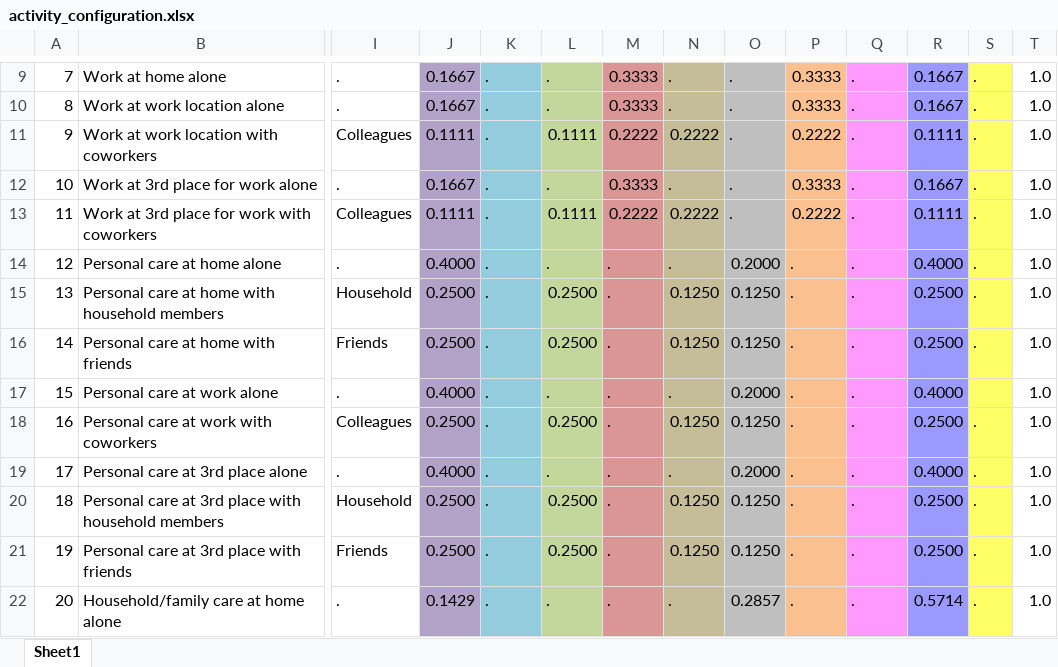
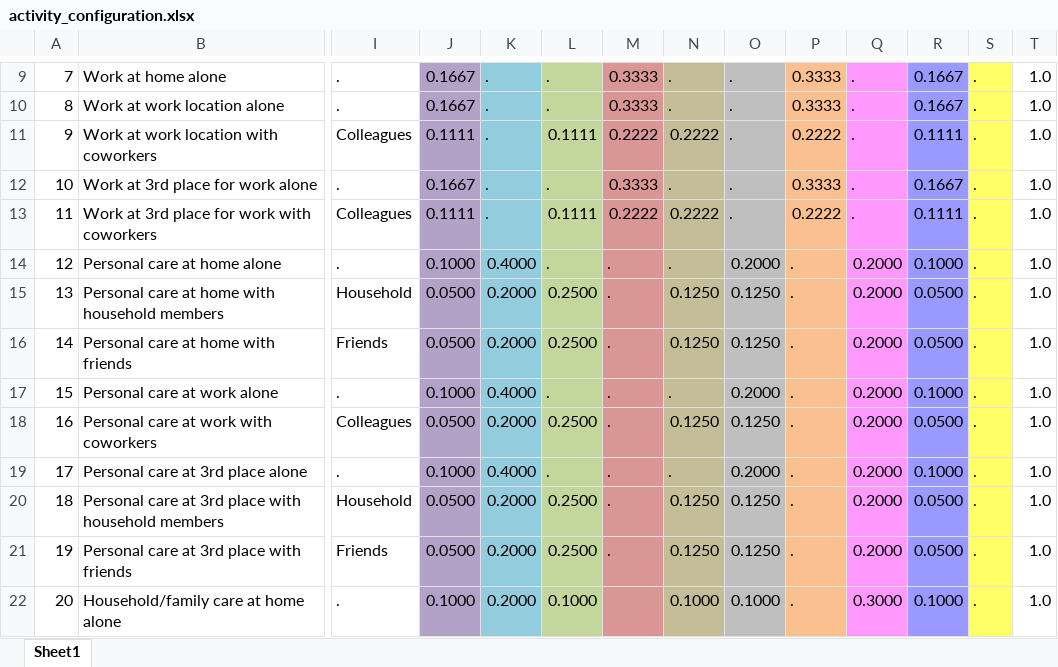
Before and after one commit to RFS-0/AITAM, an Excel workbook: data/activities/activity_configuration.xlsx, sheet Sheet1, drawn as a sheet; only a part is shown, gaps mark what is left out; values as stored, in another font and other column widths than the file's, no borders; the diff covers the shown part only; the diff names each change by its address in the sheet, - before the commit and + after, or states it on an @@ line.

```diff
--- a/data/activities/activity_configuration.xlsx (sheet Sheet1)
+++ b/data/activities/activity_configuration.xlsx (sheet Sheet1)
-J14: 0.4000
+J14: 0.1000
-K14: .
+K14: 0.4000
-Q14:Q21: .
+Q14:Q21: 0.2000
-R14: 0.4000
+R14: 0.1000
-J15:J16: 0.2500
+J15:J16: 0.0500
-K15:K16: .
+K15:K16: 0.2000
-R15:R16: 0.2500
+R15:R16: 0.0500
-J17: 0.4000
+J17: 0.1000
-K17: .
+K17: 0.4000
-R17: 0.4000
+R17: 0.1000
-S17: (empty)
+S17: .
-J18: 0.2500
+J18: 0.0500
-K18: .
+K18: 0.2000
-R18: 0.2500
+R18: 0.0500
-J19: 0.4000
+J19: 0.1000
-K19: .
+K19: 0.4000
-R19: 0.4000
+R19: 0.1000
-J20:J21: 0.2500
+J20:J21: 0.0500
-K20:K22: .
+K20:K22: 0.2000
-R20:R21: 0.2500
+R20:R21: 0.0500
-J22: 0.1429
+J22: 0.1000
-L22: .
+L22: 0.1000
-M22: .
+M22: (empty)
-N22: .
+N22: 0.1000
-O22: 0.2857
+O22: 0.1000
-Q22: .
+Q22: 0.3000
-R22: 0.5714
+R22: 0.1000
```
Also changed, not shown: 24 edited cells elsewhere in this sheet, 7 other files.
